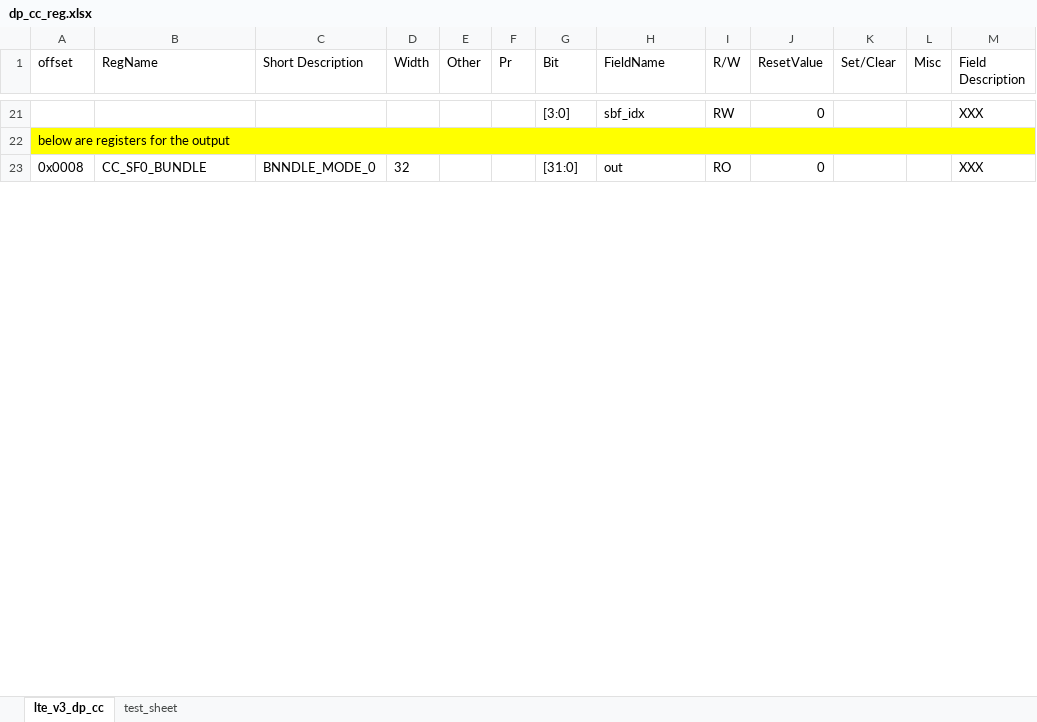
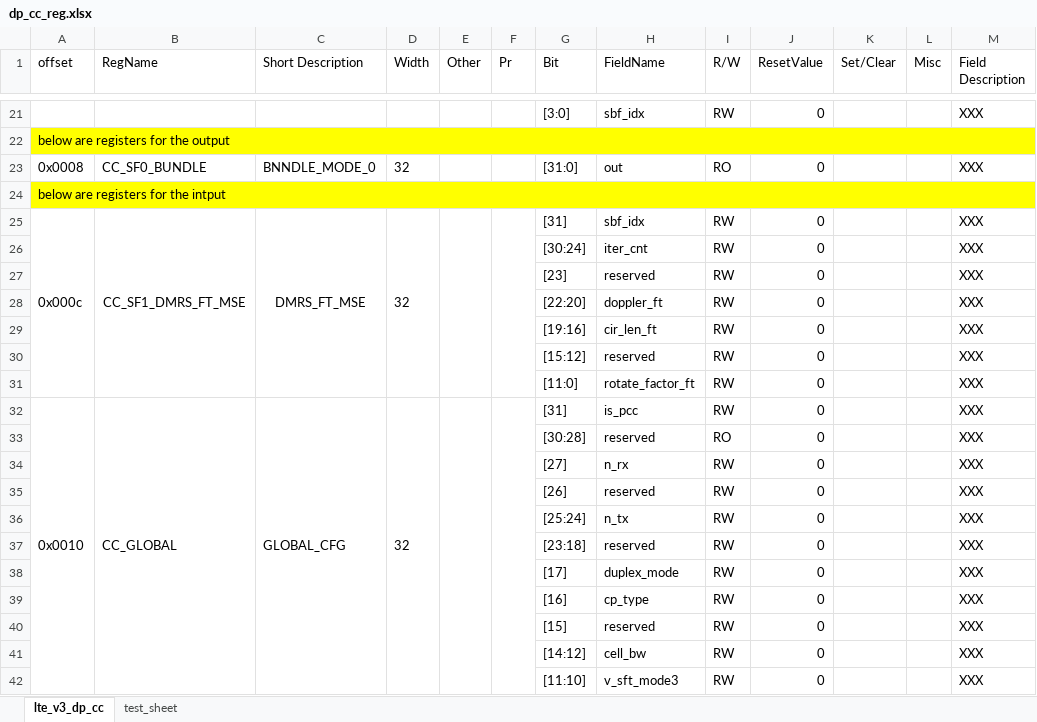
Before and after one commit to brainliubo/binary_excel_parse, an Excel workbook: dp_cc_reg.xlsx, sheet lte_v3_dp_cc, drawn as a sheet; only a part is shown, gaps mark what is left out; values as stored, in another font and other column widths than the file's, no borders; the diff covers the shown part only; the diff names each change by its address in the sheet, - before the commit and + after, or states it on an @@ line.

```diff
--- a/dp_cc_reg.xlsx (sheet lte_v3_dp_cc)
+++ b/dp_cc_reg.xlsx (sheet lte_v3_dp_cc)
+row 24: below are registers for the intput
+row 25: 0x000c | CC_SF1_DMRS_FT_MSE | DMRS_FT_MSE | 32 |  |  | [31] | sbf_idx | RW | 0 |  |  | XXX
+row 26:  |  |  |  |  |  | [30:24] | iter_cnt | RW | 0 |  |  | XXX
+row 27:  |  |  |  |  |  | [23] | reserved | RW | 0 |  |  | XXX
+row 28:  |  |  |  |  |  | [22:20] | doppler_ft | RW | 0 |  |  | XXX
+row 29:  |  |  |  |  |  | [19:16] | cir_len_ft | RW | 0 |  |  | XXX
+row 30:  |  |  |  |  |  | [15:12] | reserved | RW | 0 |  |  | XXX
+row 31:  |  |  |  |  |  | [11:0] | rotate_factor_ft | RW | 0 |  |  | XXX
+row 32: 0x0010 | CC_GLOBAL | GLOBAL_CFG | 32 |  |  | [31] | is_pcc | RW | 0 |  |  | XXX
+row 33:  |  |  |  |  |  | [30:28] | reserved | RO | 0 |  |  | XXX
+row 34:  |  |  |  |  |  | [27] | n_rx | RW | 0 |  |  | XXX
+row 35:  |  |  |  |  |  | [26] | reserved | RW | 0 |  |  | XXX
+row 36:  |  |  |  |  |  | [25:24] | n_tx | RW | 0 |  |  | XXX
+row 37:  |  |  |  |  |  | [23:18] | reserved | RW | 0 |  |  | XXX
+row 38:  |  |  |  |  |  | [17] | duplex_mode | RW | 0 |  |  | XXX
+row 39:  |  |  |  |  |  | [16] | cp_type | RW | 0 |  |  | XXX
+row 40:  |  |  |  |  |  | [15] | reserved | RW | 0 |  |  | XXX
+row 41:  |  |  |  |  |  | [14:12] | cell_bw | RW | 0 |  |  | XXX
+row 42:  |  |  |  |  |  | [11:10] | v_sft_mode3 | RW | 0 |  |  | XXX
```
Also changed, not shown: 315 added rows, 1 edited cell and merged cells elsewhere in this sheet, 2 other files.
